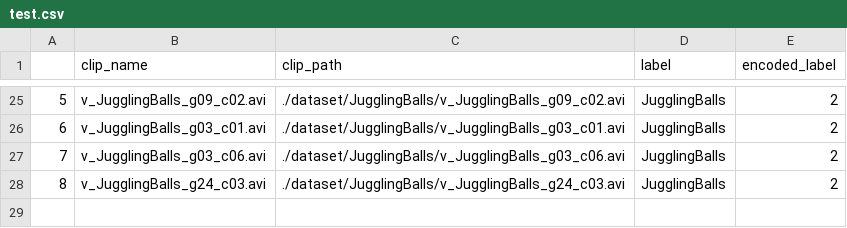
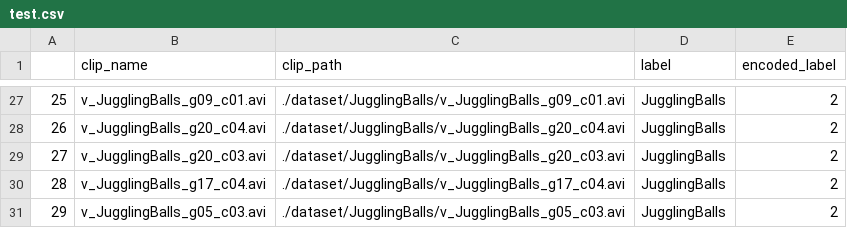
Before and after one commit to limo-756/Video-Analytics-Assignment1, a CSV file: dataset/splits/test.csv, drawn as a sheet; only a part is shown, gaps mark what is left out; the diff covers the shown part only.

```diff
--- a/dataset/splits/test.csv
+++ b/dataset/splits/test.csv
@@ -25,4 +27,5 @@
-5,v_JugglingBalls_g09_c02.avi,./dataset/JugglingBalls/v_JugglingBalls_g09_c02.avi,JugglingBalls,2
-6,v_JugglingBalls_g03_c01.avi,./dataset/JugglingBalls/v_JugglingBalls_g03_c01.avi,JugglingBalls,2
-7,v_JugglingBalls_g03_c06.avi,./dataset/JugglingBalls/v_JugglingBalls_g03_c06.avi,JugglingBalls,2
-8,v_JugglingBalls_g24_c03.avi,./dataset/JugglingBalls/v_JugglingBalls_g24_c03.avi,JugglingBalls,2
+25,v_JugglingBalls_g09_c01.avi,./dataset/JugglingBalls/v_JugglingBalls_g09_c01.avi,JugglingBalls,2
+26,v_JugglingBalls_g20_c04.avi,./dataset/JugglingBalls/v_JugglingBalls_g20_c04.avi,JugglingBalls,2
+27,v_JugglingBalls_g20_c03.avi,./dataset/JugglingBalls/v_JugglingBalls_g20_c03.avi,JugglingBalls,2
+28,v_JugglingBalls_g17_c04.avi,./dataset/JugglingBalls/v_JugglingBalls_g17_c04.avi,JugglingBalls,2
+29,v_JugglingBalls_g05_c03.avi,./dataset/JugglingBalls/v_JugglingBalls_g05_c03.avi,JugglingBalls,2
```
Also changed, not shown: 2 added rows and 60 edited cells elsewhere in this file, dataset/splits/train.csv, dataset/splits/validation.csv, 2 other files.
